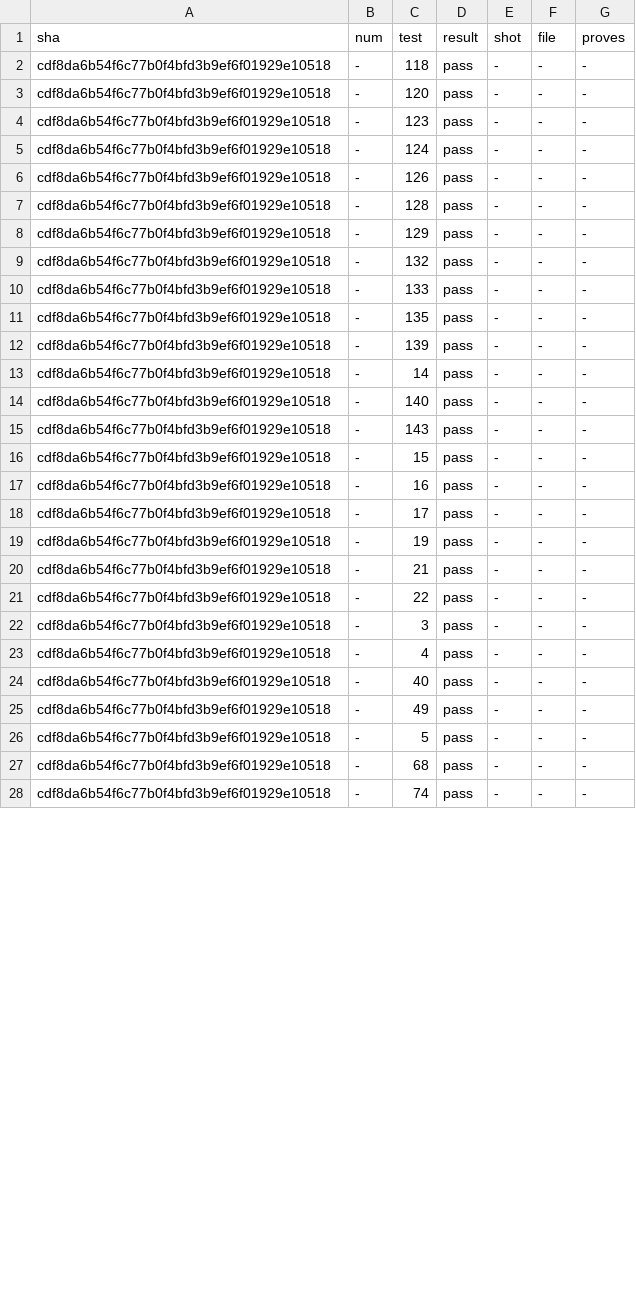
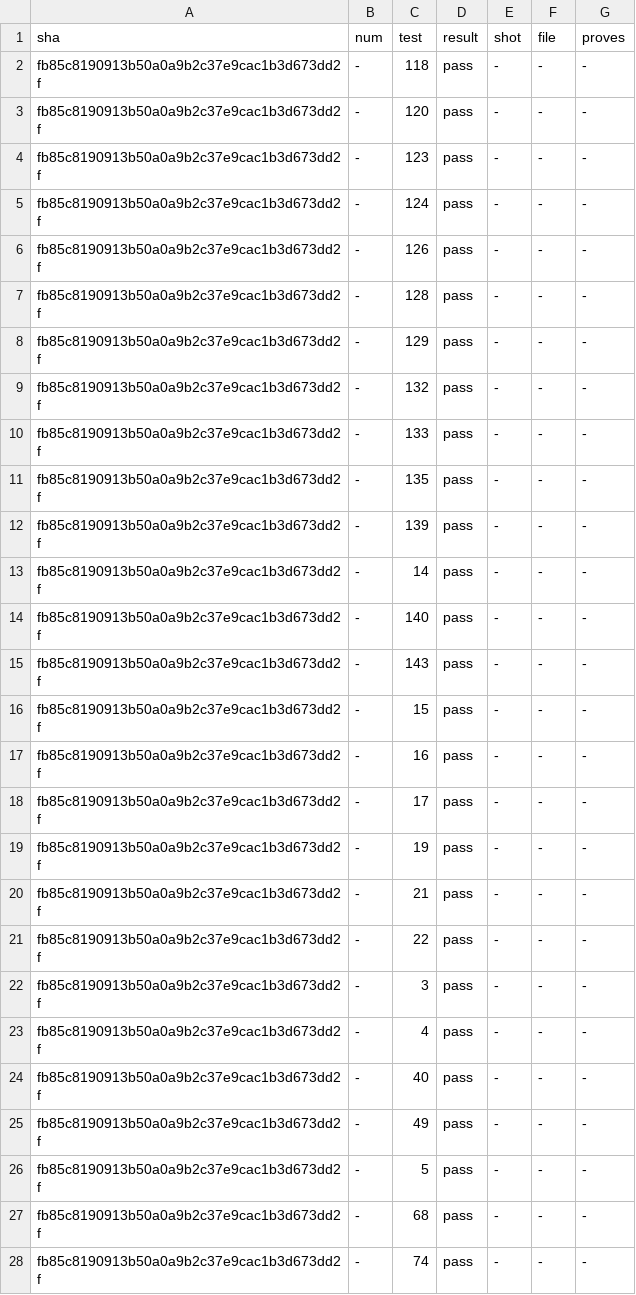
Before and after one commit to alexhu98/thunar, a TSV file: pr-148/verify.tsv, drawn as a sheet; only a part is shown; the diff covers the shown part only.

```diff
--- a/pr-148/verify.tsv
+++ b/pr-148/verify.tsv
@@ -1,28 +1,28 @@
 sha	num	test	result	shot	file	proves
-cdf8da6b54f6c77b0f4bfd3b9ef6f01929e10518	-	118	pass	-	-	-
-cdf8da6b54f6c77b0f4bfd3b9ef6f01929e10518	-	120	pass	-	-	-
-cdf8da6b54f6c77b0f4bfd3b9ef6f01929e10518	-	123	pass	-	-	-
-cdf8da6b54f6c77b0f4bfd3b9ef6f01929e10518	-	124	pass	-	-	-
-cdf8da6b54f6c77b0f4bfd3b9ef6f01929e10518	-	126	pass	-	-	-
-cdf8da6b54f6c77b0f4bfd3b9ef6f01929e10518	-	128	pass	-	-	-
-cdf8da6b54f6c77b0f4bfd3b9ef6f01929e10518	-	129	pass	-	-	-
-cdf8da6b54f6c77b0f4bfd3b9ef6f01929e10518	-	132	pass	-	-	-
-cdf8da6b54f6c77b0f4bfd3b9ef6f01929e10518	-	133	pass	-	-	-
-cdf8da6b54f6c77b0f4bfd3b9ef6f01929e10518	-	135	pass	-	-	-
-cdf8da6b54f6c77b0f4bfd3b9ef6f01929e10518	-	139	pass	-	-	-
-cdf8da6b54f6c77b0f4bfd3b9ef6f01929e10518	-	14	pass	-	-	-
-cdf8da6b54f6c77b0f4bfd3b9ef6f01929e10518	-	140	pass	-	-	-
-cdf8da6b54f6c77b0f4bfd3b9ef6f01929e10518	-	143	pass	-	-	-
-cdf8da6b54f6c77b0f4bfd3b9ef6f01929e10518	-	15	pass	-	-	-
-cdf8da6b54f6c77b0f4bfd3b9ef6f01929e10518	-	16	pass	-	-	-
-cdf8da6b54f6c77b0f4bfd3b9ef6f01929e10518	-	17	pass	-	-	-
-cdf8da6b54f6c77b0f4bfd3b9ef6f01929e10518	-	19	pass	-	-	-
-cdf8da6b54f6c77b0f4bfd3b9ef6f01929e10518	-	21	pass	-	-	-
-cdf8da6b54f6c77b0f4bfd3b9ef6f01929e10518	-	22	pass	-	-	-
-cdf8da6b54f6c77b0f4bfd3b9ef6f01929e10518	-	3	pass	-	-	-
-cdf8da6b54f6c77b0f4bfd3b9ef6f01929e10518	-	4	pass	-	-	-
-cdf8da6b54f6c77b0f4bfd3b9ef6f01929e10518	-	40	pass	-	-	-
-cdf8da6b54f6c77b0f4bfd3b9ef6f01929e10518	-	49	pass	-	-	-
-cdf8da6b54f6c77b0f4bfd3b9ef6f01929e10518	-	5	pass	-	-	-
-cdf8da6b54f6c77b0f4bfd3b9ef6f01929e10518	-	68	pass	-	-	-
-cdf8da6b54f6c77b0f4bfd3b9ef6f01929e10518	-	74	pass	-	-	-
+fb85c8190913b50a0a9b2c37e9cac1b3d673dd2f	-	118	pass	-	-	-
+fb85c8190913b50a0a9b2c37e9cac1b3d673dd2f	-	120	pass	-	-	-
+fb85c8190913b50a0a9b2c37e9cac1b3d673dd2f	-	123	pass	-	-	-
+fb85c8190913b50a0a9b2c37e9cac1b3d673dd2f	-	124	pass	-	-	-
+fb85c8190913b50a0a9b2c37e9cac1b3d673dd2f	-	126	pass	-	-	-
+fb85c8190913b50a0a9b2c37e9cac1b3d673dd2f	-	128	pass	-	-	-
+fb85c8190913b50a0a9b2c37e9cac1b3d673dd2f	-	129	pass	-	-	-
+fb85c8190913b50a0a9b2c37e9cac1b3d673dd2f	-	132	pass	-	-	-
+fb85c8190913b50a0a9b2c37e9cac1b3d673dd2f	-	133	pass	-	-	-
+fb85c8190913b50a0a9b2c37e9cac1b3d673dd2f	-	135	pass	-	-	-
+fb85c8190913b50a0a9b2c37e9cac1b3d673dd2f	-	139	pass	-	-	-
+fb85c8190913b50a0a9b2c37e9cac1b3d673dd2f	-	14	pass	-	-	-
+fb85c8190913b50a0a9b2c37e9cac1b3d673dd2f	-	140	pass	-	-	-
+fb85c8190913b50a0a9b2c37e9cac1b3d673dd2f	-	143	pass	-	-	-
+fb85c8190913b50a0a9b2c37e9cac1b3d673dd2f	-	15	pass	-	-	-
+fb85c8190913b50a0a9b2c37e9cac1b3d673dd2f	-	16	pass	-	-	-
+fb85c8190913b50a0a9b2c37e9cac1b3d673dd2f	-	17	pass	-	-	-
+fb85c8190913b50a0a9b2c37e9cac1b3d673dd2f	-	19	pass	-	-	-
+fb85c8190913b50a0a9b2c37e9cac1b3d673dd2f	-	21	pass	-	-	-
+fb85c8190913b50a0a9b2c37e9cac1b3d673dd2f	-	22	pass	-	-	-
+fb85c8190913b50a0a9b2c37e9cac1b3d673dd2f	-	3	pass	-	-	-
+fb85c8190913b50a0a9b2c37e9cac1b3d673dd2f	-	4	pass	-	-	-
+fb85c8190913b50a0a9b2c37e9cac1b3d673dd2f	-	40	pass	-	-	-
+fb85c8190913b50a0a9b2c37e9cac1b3d673dd2f	-	49	pass	-	-	-
+fb85c8190913b50a0a9b2c37e9cac1b3d673dd2f	-	5	pass	-	-	-
+fb85c8190913b50a0a9b2c37e9cac1b3d673dd2f	-	68	pass	-	-	-
+fb85c8190913b50a0a9b2c37e9cac1b3d673dd2f	-	74	pass	-	-	-
```
Also changed, not shown: 5 edited cells elsewhere in this file, 1 other file.
